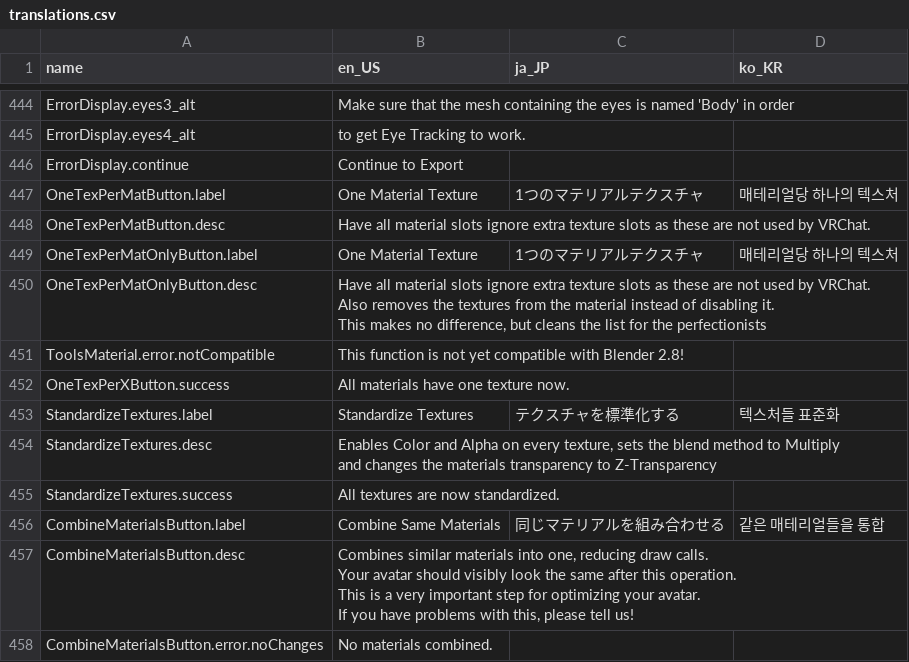
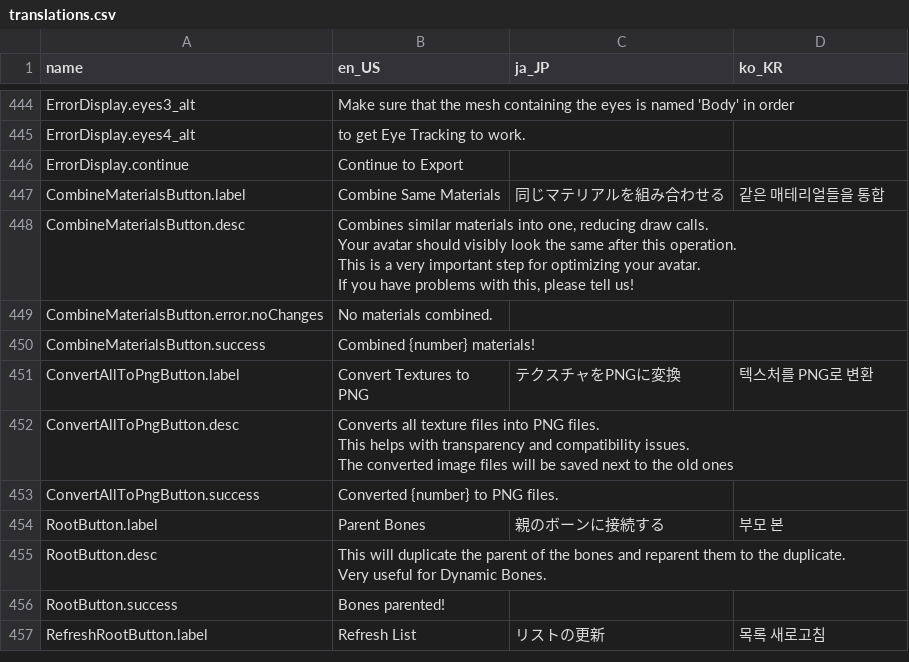
Before and after one commit to teamneoneko/Cats-Blender-Plugin-Unofficial-, a CSV file: resources/translations.csv, drawn as a sheet; only a part is shown, gaps mark what is left out; the shorter side is filled out with more unchanged rows.

Commit message:
Cleanup
- This update is a cleanup of code removes old code and removes code not in use.
- removed fbxpatch, not even used.
- Is_slected helper function has been removed as it's the same on all blender version, so no longer need it.
- Removed the get_active helper as as it's the same all blender versions now, so it's no longer needed.
- Removal of code which was for blender 3.0 and below.
- Removal of matmul helper code, same on all blender version now and is not needed.
- Fixed updated to selected translation in the update menu.
- Removed OneTexPerMatButton, OneTexPerMatOnlyButton and StandardizeTextures which was unused.

```diff
--- a/resources/translations.csv
+++ b/resources/translations.csv
@@ -674,14 +674,2 @@ ErrorDisplay.eyes4_alt,to get Eye Tracking to work.,,
 ErrorDisplay.continue,Continue to Export,,
-OneTexPerMatButton.label,One Material Texture,1つのマテリアルテクスチャ,매테리얼당 하나의 텍스처
-OneTexPerMatButton.desc,Have all material slots ignore extra texture slots as these are not used by VRChat.,,
-OneTexPerMatOnlyButton.label,One Material Texture,1つのマテリアルテクスチャ,매테리얼당 하나의 텍스처
-OneTexPerMatOnlyButton.desc,"Have all material slots ignore extra texture slots as these are not used by VRChat.
-Also removes the textures from the material instead of disabling it.
-This makes no difference, but cleans the list for the perfectionists",,
-ToolsMaterial.error.notCompatible,This function is not yet compatible with Blender 2.8!,,
-OneTexPerXButton.success,All materials have one texture now.,,
-StandardizeTextures.label,Standardize Textures,テクスチャを標準化する,텍스처들 표준화
-StandardizeTextures.desc,"Enables Color and Alpha on every texture, sets the blend method to Multiply
-and changes the materials transparency to Z-Transparency",,
-StandardizeTextures.success,All textures are now standardized.,,
 CombineMaterialsButton.label,Combine Same Materials,同じマテリアルを組み合わせる,같은 매테리얼들을 통합
```
Also changed, not shown: 11 other files.
